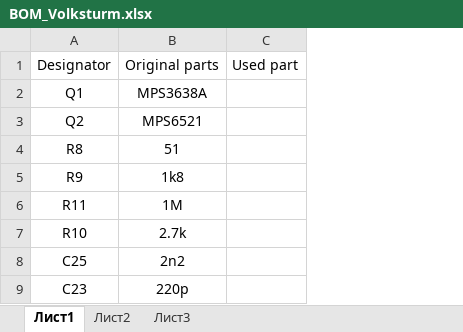
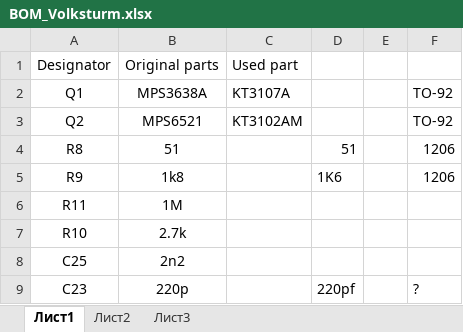
Before and after one commit to MironovSR/FolksturmSS_opt_1, an Excel workbook: BOM_Volksturm.xlsx, sheet Лист1, drawn as a sheet; only a part is shown; values as stored, in another font and other column widths than the file's, no borders; removed rows and columns are numbered as before the commit, all else as after; the diff names each change by its address in the sheet, - before the commit and + after, or states it on an @@ line.

Commit message:
Adding components

```diff
--- a/BOM_Volksturm.xlsx (sheet Лист1)
+++ b/BOM_Volksturm.xlsx (sheet Лист1)
-column C, row 1: Used part
+column C, rows 1-3: Used part | KT3107A | KT3102AM
+column D, rows 4-9: 51 | 1K6 |  |  |  | 220pf
+column E, empty
+column F, rows 2-9: TO-92 | TO-92 | 1206 | 1206 |  |  |  | ?
```
